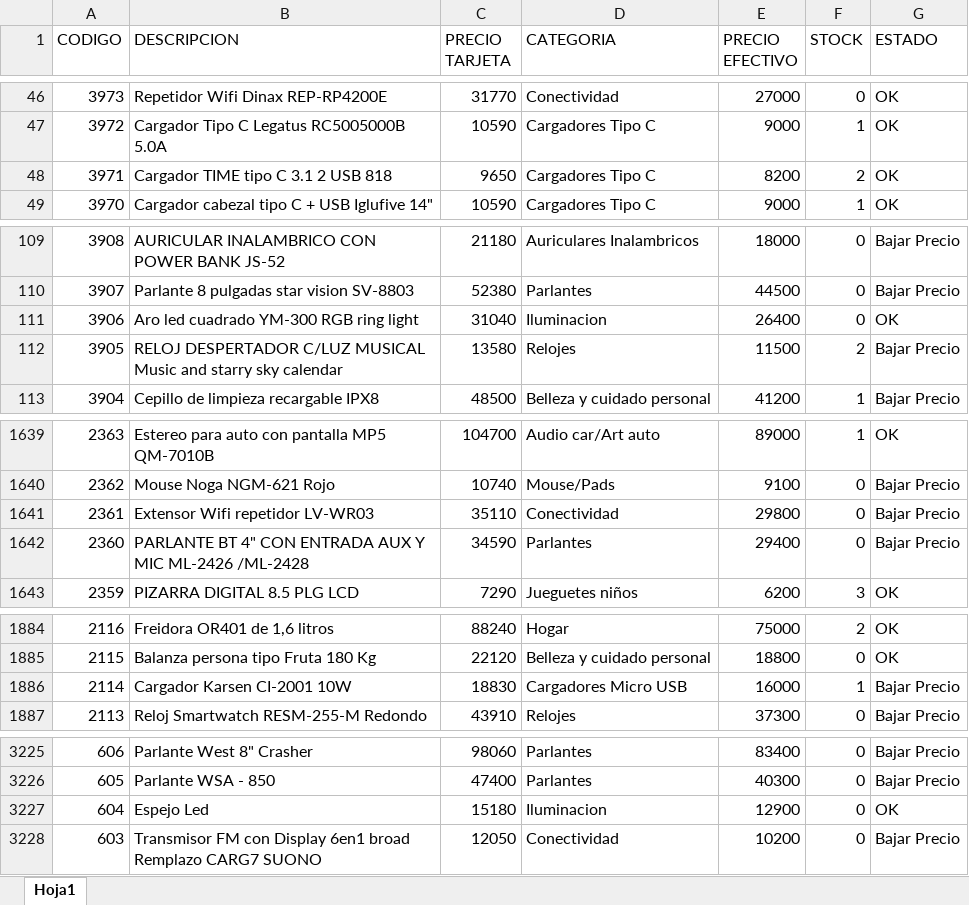
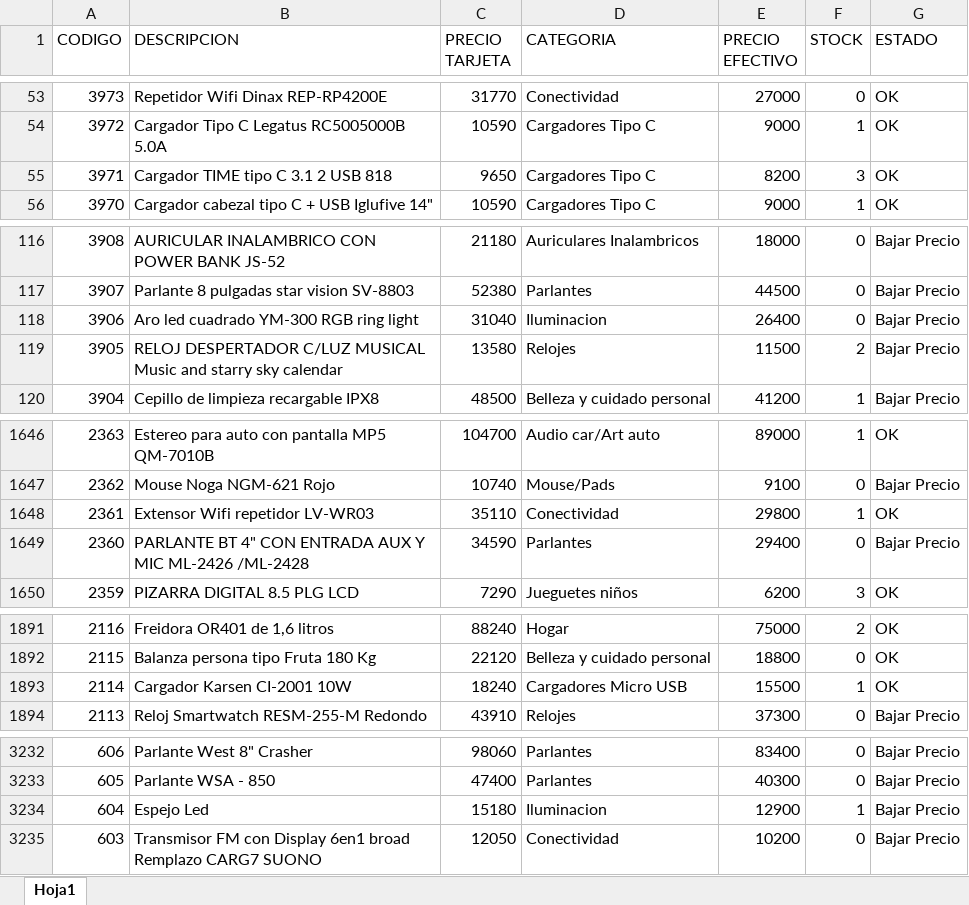
Before and after one commit to Nickbaster/tecnocodys, an Excel workbook: productos.xlsx, sheet Hoja1, drawn as a sheet; only a part is shown, gaps mark what is left out; values as stored, in another font and other column widths than the file's, no borders; addresses are those after the commit; the diff covers the shown part only; the diff names each change by its address in the sheet, - before the commit and + after, or states it on an @@ line.

```diff
--- a/productos.xlsx (sheet Hoja1)
+++ b/productos.xlsx (sheet Hoja1)
-F55 (STOCK): 2
+F55 (STOCK): 3
-G118 (ESTADO): OK
+G118 (ESTADO): Bajar Precio
-F1648 (STOCK): 0
+F1648 (STOCK): 1
-G1648 (ESTADO): Bajar Precio
+G1648 (ESTADO): OK
-C1893 (PRECIO TARJETA): 18830
+C1893 (PRECIO TARJETA): 18240
-E1893 (PRECIO EFECTIVO): 16000
+E1893 (PRECIO EFECTIVO): 15500
-G1893 (ESTADO): Bajar Precio
+G1893 (ESTADO): OK
-F3234 (STOCK): 0
+F3234 (STOCK): 1
-G3234 (ESTADO): OK
+G3234 (ESTADO): Bajar Precio
```
Also changed, not shown: 7 added rows and 38 edited cells elsewhere in this sheet, 7 other files.
